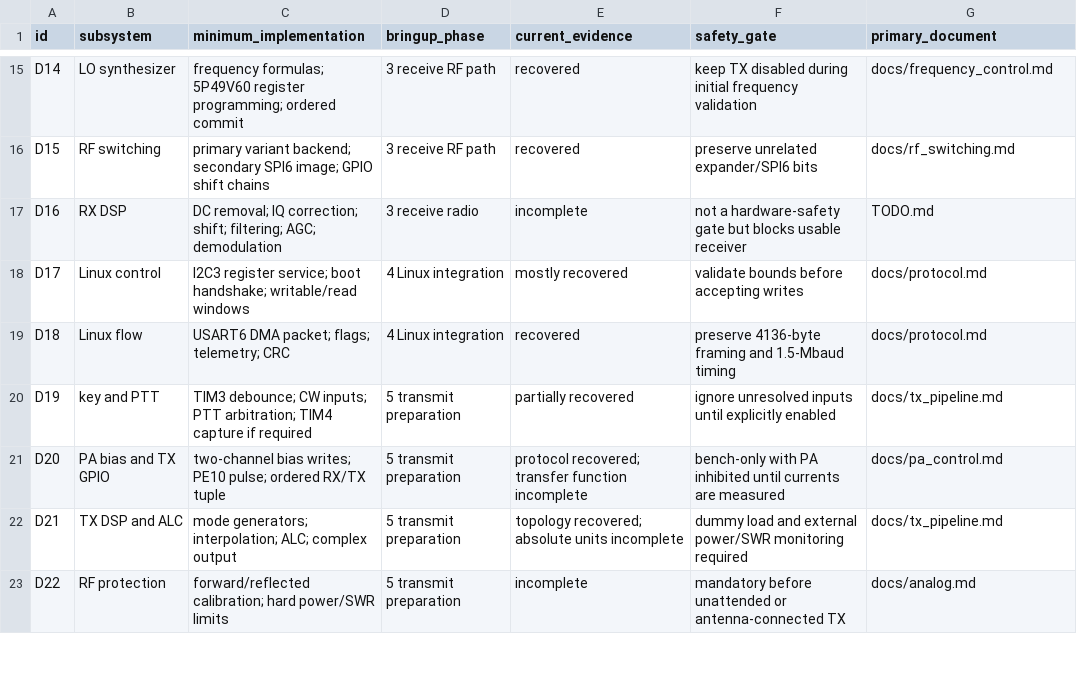
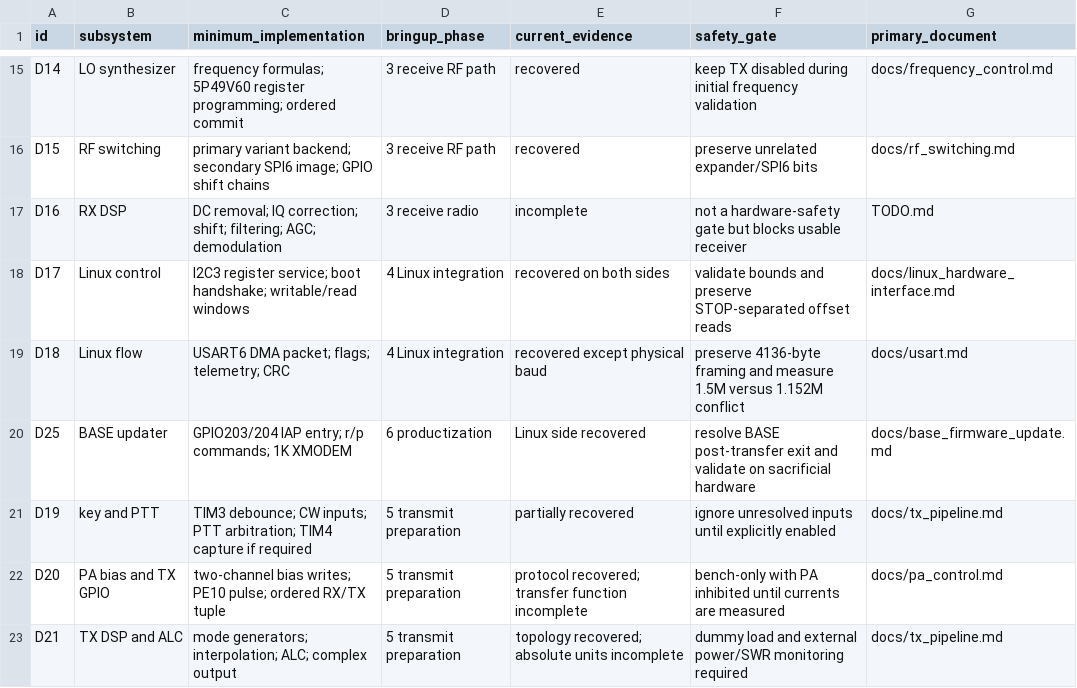
Before and after one commit to SP5TLS/x6100-base, a CSV file: analysis/implementation/driver_inventory.csv, drawn as a sheet; only a part is shown, gaps mark what is left out; the shorter side is filled out with more unchanged rows.

```diff
--- a/analysis/implementation/driver_inventory.csv
+++ b/analysis/implementation/driver_inventory.csv
@@ -17,4 +17,5 @@ D15,RF switching,"primary variant backend; secondary SPI6 image; GPIO shift chai
 D16,RX DSP,"DC removal; IQ correction; shift; filtering; AGC; demodulation",3 receive radio,incomplete,"not a hardware-safety gate but blocks usable receiver",TODO.md
-D17,Linux control,"I2C3 register service; boot handshake; writable/read windows",4 Linux integration,mostly recovered,"validate bounds before accepting writes",docs/protocol.md
-D18,Linux flow,"USART6 DMA packet; flags; telemetry; CRC",4 Linux integration,recovered,"preserve 4136-byte framing and 1.5-Mbaud timing",docs/protocol.md
+D17,Linux control,"I2C3 register service; boot handshake; writable/read windows",4 Linux integration,recovered on both sides,"validate bounds and preserve STOP-separated offset reads",docs/linux_hardware_interface.md
+D18,Linux flow,"USART6 DMA packet; flags; telemetry; CRC",4 Linux integration,recovered except physical baud,"preserve 4136-byte framing and measure 1.5M versus 1.152M conflict",docs/usart.md
+D25,BASE updater,"GPIO203/204 IAP entry; r/p commands; 1K XMODEM",6 productization,Linux side recovered,"resolve BASE post-transfer exit and validate on sacrificial hardware",docs/base_firmware_update.md
 D19,key and PTT,"TIM3 debounce; CW inputs; PTT arbitration; TIM4 capture if required",5 transmit preparation,partially recovered,"ignore unresolved inputs until explicitly enabled",docs/tx_pipeline.md
```
Also changed, not shown: analysis/hardware/hardware_resources.csv, analysis/implementation/readiness_gaps.csv, 12 other files.
